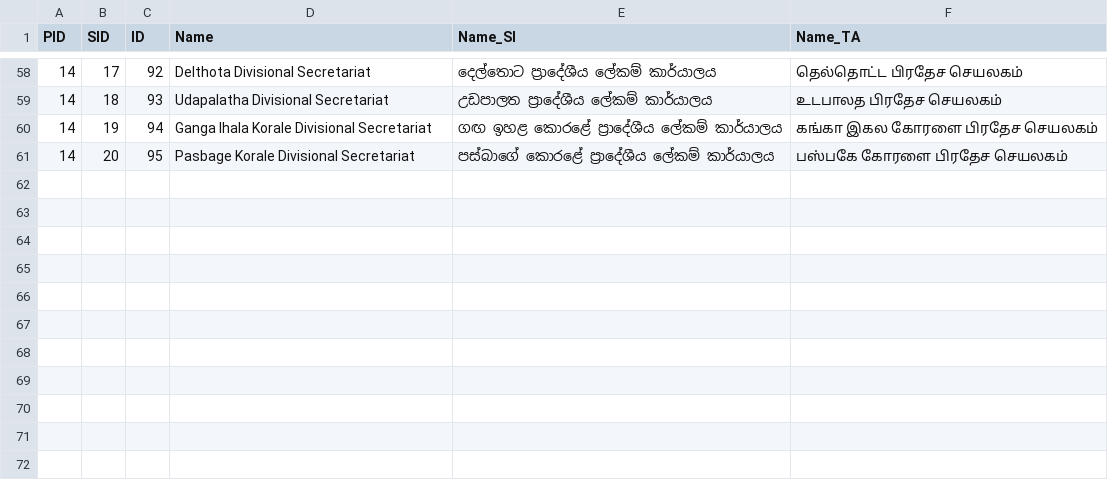
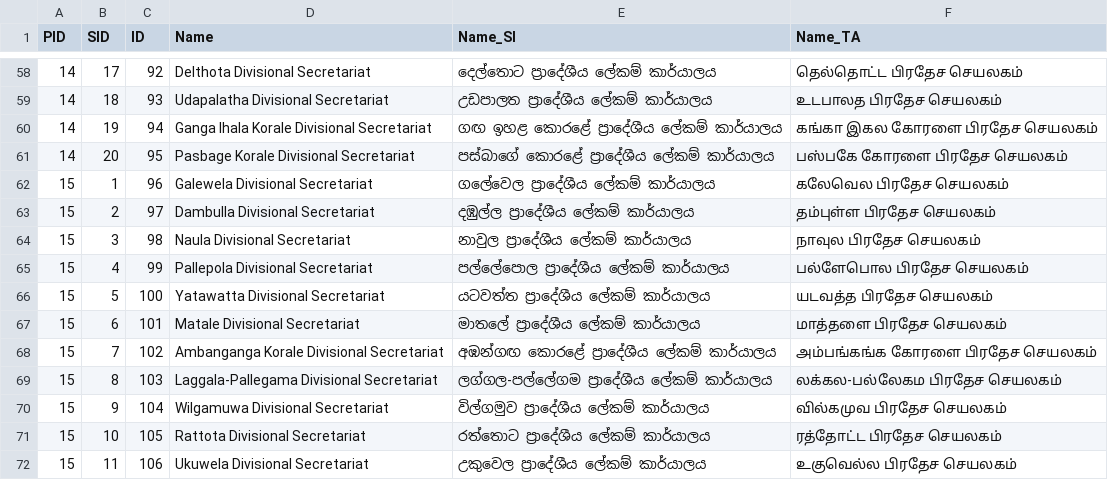
Before and after one commit to praja-dev/lk-data, a CSV file: administrative/ds-divisions.csv, drawn as a sheet; only a part is shown, gaps mark what is left out.

Commit message:
DS Divisions in Matale District

```diff
--- a/administrative/ds-divisions.csv
+++ b/administrative/ds-divisions.csv
@@ -61 +61,12 @@ PID,SID,ID,Name,Name_SI,Name_TA
 14,20,95,Pasbage Korale Divisional Secretariat,පස්බාගේ කොරළේ ප්‍රාදේශීය ලේකම් කාර්යාලය,பஸ்பகே கோரளை பிரதேச செயலகம்
+15,1,96,Galewela Divisional Secretariat,ගලේවෙල ප්‍රාදේශීය ලේකම් කාර්යාලය,கலேவெல பிரதேச செயலகம்
+15,2,97,Dambulla Divisional Secretariat,දඹුල්ල ප්‍රාදේශීය ලේකම් කාර්යාලය,தம்புள்ள பிரதேச செயலகம்
+15,3,98,Naula Divisional Secretariat,නාවුල ප්‍රාදේශීය ලේකම් කාර්යාලය,நாவுல பிரதேச செயலகம்
+15,4,99,Pallepola Divisional Secretariat,පල්ලේපොල ප්‍රාදේශීය ලේකම් කාර්යාලය,பல்ளேபொல பிரதேச செயலகம்
+15,5,100,Yatawatta Divisional Secretariat,යටවත්ත ප්‍රාදේශීය ලේකම් කාර්යාලය,யடவத்த பிரதேச செயலகம்
+15,6,101,Matale Divisional Secretariat,මාතලේ ප්‍රාදේශීය ලේකම් කාර්යාලය,மாத்தளை பிரதேச செயலகம்
+15,7,102,Ambanganga Korale Divisional Secretariat,අඹන්ගඟ කොරළේ ප්‍රාදේශීය ලේකම් කාර්යාලය,அம்பங்கங்க கோரளை பிரதேச செயலகம்
+15,8,103,Laggala-Pallegama Divisional Secretariat,ලග්ගල-පල්ලේගම ප්‍රාදේශීය ලේකම් කාර්යාලය,லக்கல-பல்லேகம பிரதேச செயலகம்
+15,9,104,Wilgamuwa Divisional Secretariat,විල්ගමුව ප්‍රාදේශීය ලේකම් කාර්යාලය,வில்கமுவ பிரதேச செயலகம்
+15,10,105,Rattota Divisional Secretariat,රත්තොට ප්‍රාදේශීය ලේකම් කාර්යාලය,ரத்தோட்ட பிரதேச செயலகம்
+15,11,106,Ukuwela Divisional Secretariat,උකුවෙල ප්‍රාදේශීය ලේකම් කාර්යාලය,உகுவெல்ல பிரதேச செயலகம்
```
